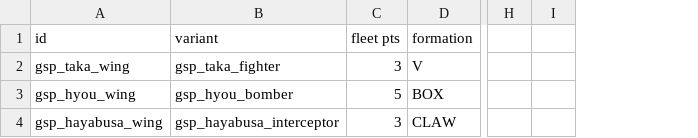
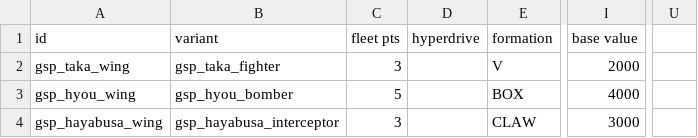
Before and after one commit to Trylobot/starsector-mods, a CSV file: gsp/data/hulls/wing_data.csv, drawn as a sheet; only a part is shown, gaps mark what is left out; removed rows and columns are numbered as before the commit, all else as after; the diff names each change by its address in the sheet, - before the commit and + after, or states it on an @@ line.

```diff
--- a/gsp/data/hulls/wing_data.csv
+++ b/gsp/data/hulls/wing_data.csv
+column D (hyperdrive), empty
-column H, empty
-column I, empty
+column I (base value), rows 2-4: 2000 | 4000 | 3000
+column U, empty
```
Also changed, not shown: gsp/data/hulls/ship_data.csv, gsp/data/weapons/weapon_data.csv, 7 other files.
